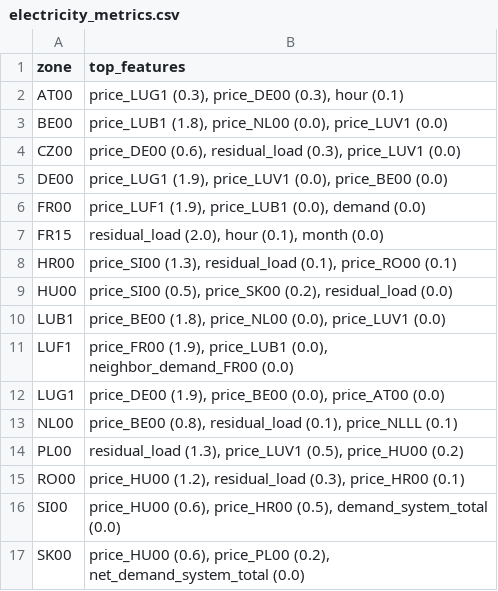
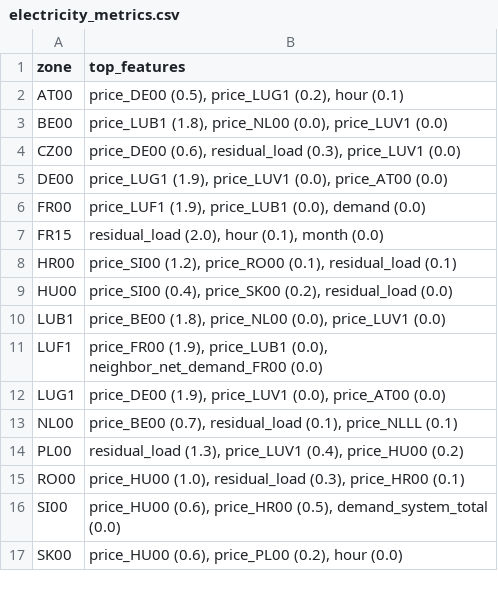
Before and after one commit to Seyed-Amir-Mansouri/Industrial-Site-Investment-Planning, a CSV file: data_exchange/02_train_output__benders_input/electricity_metrics.csv, drawn as a sheet.

```diff
--- a/data_exchange/02_train_output__benders_input/electricity_metrics.csv
+++ b/data_exchange/02_train_output__benders_input/electricity_metrics.csv
@@ -1,17 +1,17 @@
 zone,top_features
-AT00,"price_LUG1 (0.3), price_DE00 (0.3), hour (0.1)"
+AT00,"price_DE00 (0.5), price_LUG1 (0.2), hour (0.1)"
 BE00,"price_LUB1 (1.8), price_NL00 (0.0), price_LUV1 (0.0)"
 CZ00,"price_DE00 (0.6), residual_load (0.3), price_LUV1 (0.0)"
-DE00,"price_LUG1 (1.9), price_LUV1 (0.0), price_BE00 (0.0)"
+DE00,"price_LUG1 (1.9), price_LUV1 (0.0), price_AT00 (0.0)"
 FR00,"price_LUF1 (1.9), price_LUB1 (0.0), demand (0.0)"
 FR15,"residual_load (2.0), hour (0.1), month (0.0)"
-HR00,"price_SI00 (1.3), residual_load (0.1), price_RO00 (0.1)"
-HU00,"price_SI00 (0.5), price_SK00 (0.2), residual_load (0.0)"
+HR00,"price_SI00 (1.2), price_RO00 (0.1), residual_load (0.1)"
+HU00,"price_SI00 (0.4), price_SK00 (0.2), residual_load (0.0)"
 LUB1,"price_BE00 (1.8), price_NL00 (0.0), price_LUV1 (0.0)"
-LUF1,"price_FR00 (1.9), price_LUB1 (0.0), neighbor_demand_FR00 (0.0)"
-LUG1,"price_DE00 (1.9), price_BE00 (0.0), price_AT00 (0.0)"
-NL00,"price_BE00 (0.8), residual_load (0.1), price_NLLL (0.1)"
-PL00,"residual_load (1.3), price_LUV1 (0.5), price_HU00 (0.2)"
-RO00,"price_HU00 (1.2), residual_load (0.3), price_HR00 (0.1)"
+LUF1,"price_FR00 (1.9), price_LUB1 (0.0), neighbor_net_demand_FR00 (0.0)"
+LUG1,"price_DE00 (1.9), price_LUV1 (0.0), price_AT00 (0.0)"
+NL00,"price_BE00 (0.7), residual_load (0.1), price_NLLL (0.1)"
+PL00,"residual_load (1.3), price_LUV1 (0.4), price_HU00 (0.2)"
+RO00,"price_HU00 (1.0), residual_load (0.3), price_HR00 (0.1)"
 SI00,"price_HU00 (0.6), price_HR00 (0.5), demand_system_total (0.0)"
-SK00,"price_HU00 (0.6), price_PL00 (0.2), net_demand_system_total (0.0)"
+SK00,"price_HU00 (0.6), price_PL00 (0.2), hour (0.0)"
```
Also changed, not shown: data_exchange/02_train_output__benders_input/hydrogen_metrics.csv, 4 other files.
